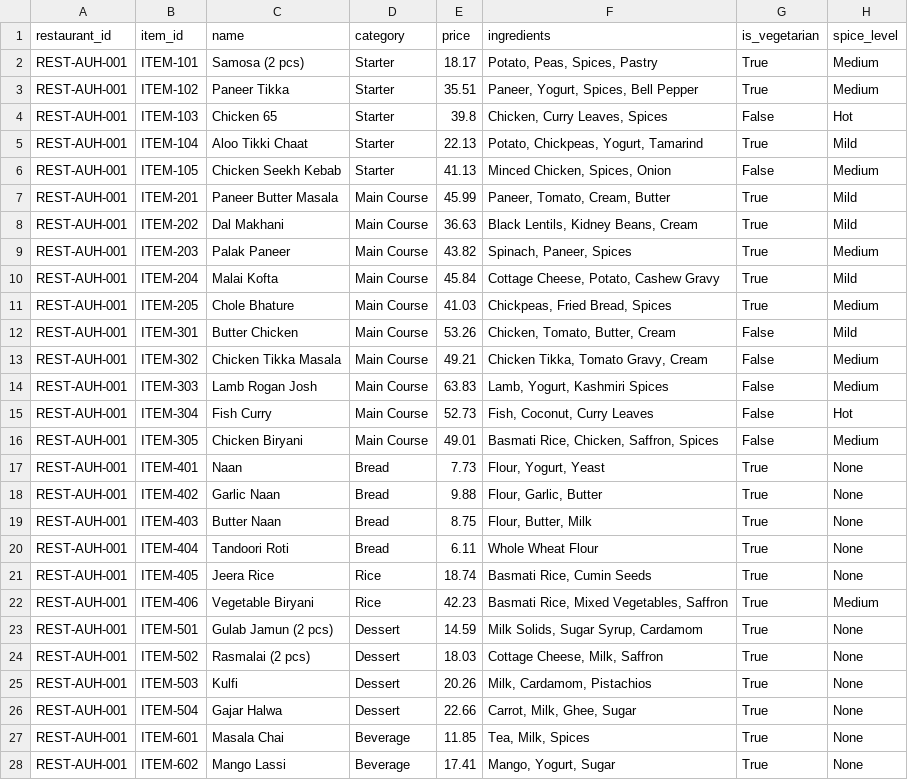
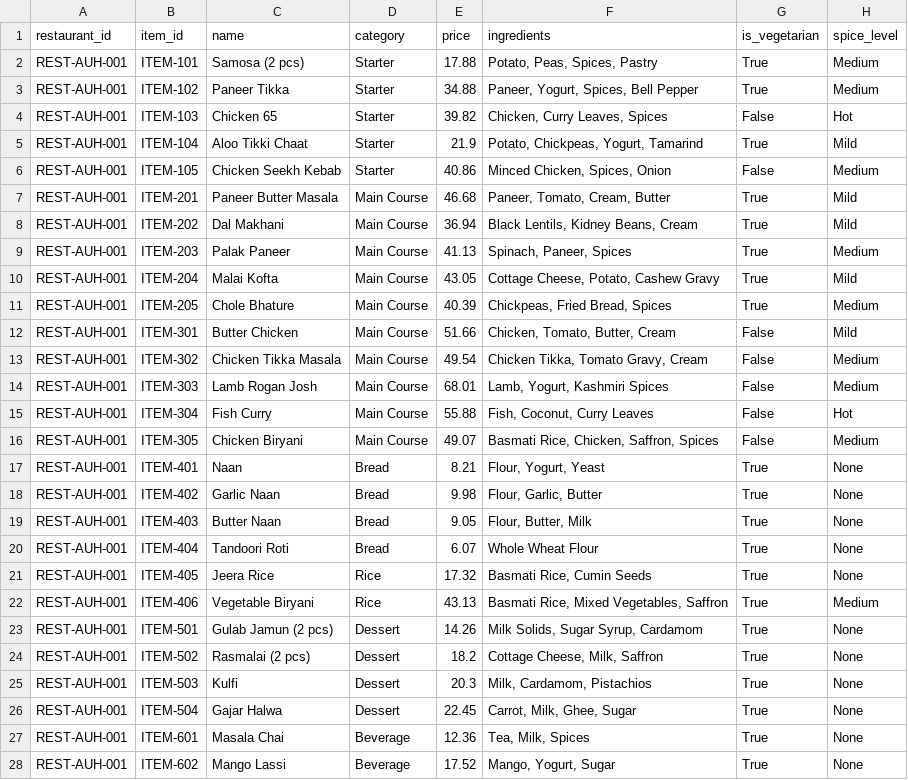
Before and after one commit to rvssankar/restaurant_analytics, a CSV file: synthetic_data/data/menu_items.csv, drawn as a sheet; only a part is shown; the diff covers the shown part only.

```diff
--- a/synthetic_data/data/menu_items.csv
+++ b/synthetic_data/data/menu_items.csv
@@ -1,28 +1,28 @@
 restaurant_id,item_id,name,category,price,ingredients,is_vegetarian,spice_level
-REST-AUH-001,ITEM-101,Samosa (2 pcs),Starter,18.17,"Potato, Peas, Spices, Pastry",True,Medium
-REST-AUH-001,ITEM-102,Paneer Tikka,Starter,35.51,"Paneer, Yogurt, Spices, Bell Pepper",True,Medium
-REST-AUH-001,ITEM-103,Chicken 65,Starter,39.8,"Chicken, Curry Leaves, Spices",False,Hot
-REST-AUH-001,ITEM-104,Aloo Tikki Chaat,Starter,22.13,"Potato, Chickpeas, Yogurt, Tamarind",True,Mild
-REST-AUH-001,ITEM-105,Chicken Seekh Kebab,Starter,41.13,"Minced Chicken, Spices, Onion",False,Medium
-REST-AUH-001,ITEM-201,Paneer Butter Masala,Main Course,45.99,"Paneer, Tomato, Cream, Butter",True,Mild
-REST-AUH-001,ITEM-202,Dal Makhani,Main Course,36.63,"Black Lentils, Kidney Beans, Cream",True,Mild
-REST-AUH-001,ITEM-203,Palak Paneer,Main Course,43.82,"Spinach, Paneer, Spices",True,Medium
-REST-AUH-001,ITEM-204,Malai Kofta,Main Course,45.84,"Cottage Cheese, Potato, Cashew Gravy",True,Mild
-REST-AUH-001,ITEM-205,Chole Bhature,Main Course,41.03,"Chickpeas, Fried Bread, Spices",True,Medium
-REST-AUH-001,ITEM-301,Butter Chicken,Main Course,53.26,"Chicken, Tomato, Butter, Cream",False,Mild
-REST-AUH-001,ITEM-302,Chicken Tikka Masala,Main Course,49.21,"Chicken Tikka, Tomato Gravy, Cream",False,Medium
-REST-AUH-001,ITEM-303,Lamb Rogan Josh,Main Course,63.83,"Lamb, Yogurt, Kashmiri Spices",False,Medium
-REST-AUH-001,ITEM-304,Fish Curry,Main Course,52.73,"Fish, Coconut, Curry Leaves",False,Hot
-REST-AUH-001,ITEM-305,Chicken Biryani,Main Course,49.01,"Basmati Rice, Chicken, Saffron, Spices",False,Medium
-REST-AUH-001,ITEM-401,Naan,Bread,7.73,"Flour, Yogurt, Yeast",True,None
-REST-AUH-001,ITEM-402,Garlic Naan,Bread,9.88,"Flour, Garlic, Butter",True,None
-REST-AUH-001,ITEM-403,Butter Naan,Bread,8.75,"Flour, Butter, Milk",True,None
-REST-AUH-001,ITEM-404,Tandoori Roti,Bread,6.11,Whole Wheat Flour,True,None
-REST-AUH-001,ITEM-405,Jeera Rice,Rice,18.74,"Basmati Rice, Cumin Seeds",True,None
-REST-AUH-001,ITEM-406,Vegetable Biryani,Rice,42.23,"Basmati Rice, Mixed Vegetables, Saffron",True,Medium
-REST-AUH-001,ITEM-501,Gulab Jamun (2 pcs),Dessert,14.59,"Milk Solids, Sugar Syrup, Cardamom",True,None
-REST-AUH-001,ITEM-502,Rasmalai (2 pcs),Dessert,18.03,"Cottage Cheese, Milk, Saffron",True,None
-REST-AUH-001,ITEM-503,Kulfi,Dessert,20.26,"Milk, Cardamom, Pistachios",True,None
-REST-AUH-001,ITEM-504,Gajar Halwa,Dessert,22.66,"Carrot, Milk, Ghee, Sugar",True,None
-REST-AUH-001,ITEM-601,Masala Chai,Beverage,11.85,"Tea, Milk, Spices",True,None
-REST-AUH-001,ITEM-602,Mango Lassi,Beverage,17.41,"Mango, Yogurt, Sugar",True,None
+REST-AUH-001,ITEM-101,Samosa (2 pcs),Starter,17.88,"Potato, Peas, Spices, Pastry",True,Medium
+REST-AUH-001,ITEM-102,Paneer Tikka,Starter,34.88,"Paneer, Yogurt, Spices, Bell Pepper",True,Medium
+REST-AUH-001,ITEM-103,Chicken 65,Starter,39.82,"Chicken, Curry Leaves, Spices",False,Hot
+REST-AUH-001,ITEM-104,Aloo Tikki Chaat,Starter,21.9,"Potato, Chickpeas, Yogurt, Tamarind",True,Mild
+REST-AUH-001,ITEM-105,Chicken Seekh Kebab,Starter,40.86,"Minced Chicken, Spices, Onion",False,Medium
+REST-AUH-001,ITEM-201,Paneer Butter Masala,Main Course,46.68,"Paneer, Tomato, Cream, Butter",True,Mild
+REST-AUH-001,ITEM-202,Dal Makhani,Main Course,36.94,"Black Lentils, Kidney Beans, Cream",True,Mild
+REST-AUH-001,ITEM-203,Palak Paneer,Main Course,41.13,"Spinach, Paneer, Spices",True,Medium
+REST-AUH-001,ITEM-204,Malai Kofta,Main Course,43.05,"Cottage Cheese, Potato, Cashew Gravy",True,Mild
+REST-AUH-001,ITEM-205,Chole Bhature,Main Course,40.39,"Chickpeas, Fried Bread, Spices",True,Medium
+REST-AUH-001,ITEM-301,Butter Chicken,Main Course,51.66,"Chicken, Tomato, Butter, Cream",False,Mild
+REST-AUH-001,ITEM-302,Chicken Tikka Masala,Main Course,49.54,"Chicken Tikka, Tomato Gravy, Cream",False,Medium
+REST-AUH-001,ITEM-303,Lamb Rogan Josh,Main Course,68.01,"Lamb, Yogurt, Kashmiri Spices",False,Medium
+REST-AUH-001,ITEM-304,Fish Curry,Main Course,55.88,"Fish, Coconut, Curry Leaves",False,Hot
+REST-AUH-001,ITEM-305,Chicken Biryani,Main Course,49.07,"Basmati Rice, Chicken, Saffron, Spices",False,Medium
+REST-AUH-001,ITEM-401,Naan,Bread,8.21,"Flour, Yogurt, Yeast",True,None
+REST-AUH-001,ITEM-402,Garlic Naan,Bread,9.98,"Flour, Garlic, Butter",True,None
+REST-AUH-001,ITEM-403,Butter Naan,Bread,9.05,"Flour, Butter, Milk",True,None
+REST-AUH-001,ITEM-404,Tandoori Roti,Bread,6.07,Whole Wheat Flour,True,None
+REST-AUH-001,ITEM-405,Jeera Rice,Rice,17.32,"Basmati Rice, Cumin Seeds",True,None
+REST-AUH-001,ITEM-406,Vegetable Biryani,Rice,43.13,"Basmati Rice, Mixed Vegetables, Saffron",True,Medium
+REST-AUH-001,ITEM-501,Gulab Jamun (2 pcs),Dessert,14.26,"Milk Solids, Sugar Syrup, Cardamom",True,None
+REST-AUH-001,ITEM-502,Rasmalai (2 pcs),Dessert,18.2,"Cottage Cheese, Milk, Saffron",True,None
+REST-AUH-001,ITEM-503,Kulfi,Dessert,20.3,"Milk, Cardamom, Pistachios",True,None
+REST-AUH-001,ITEM-504,Gajar Halwa,Dessert,22.45,"Carrot, Milk, Ghee, Sugar",True,None
+REST-AUH-001,ITEM-601,Masala Chai,Beverage,12.36,"Tea, Milk, Spices",True,None
+REST-AUH-001,ITEM-602,Mango Lassi,Beverage,17.52,"Mango, Yogurt, Sugar",True,None
```
Also changed, not shown: 117 edited cells elsewhere in this file, synthetic_data/data/customers.csv, 2 other files.
